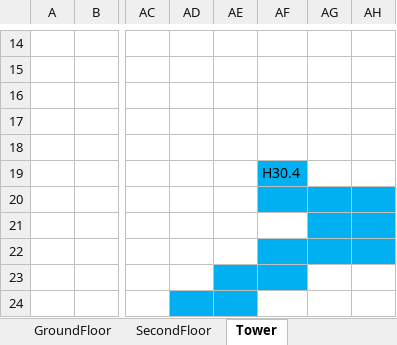
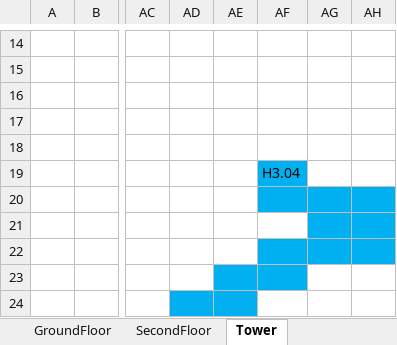
Before and after one commit to PTST/find_your_meeting, an Excel workbook: floorPlan.xlsm, sheet Tower, drawn as a sheet; only a part is shown, gaps mark what is left out; values as stored, in another font and other column widths than the file's, no borders; the diff names each change by its address in the sheet, - before the commit and + after, or states it on an @@ line.

```diff
--- a/floorPlan.xlsm (sheet Tower)
+++ b/floorPlan.xlsm (sheet Tower)
-AF19: H30.4
+AF19: H3.04
```
Also changed, not shown: sheet GroundFloor, sheet SecondFloor, sheet Basement, path.xlsx, 4 other files.
